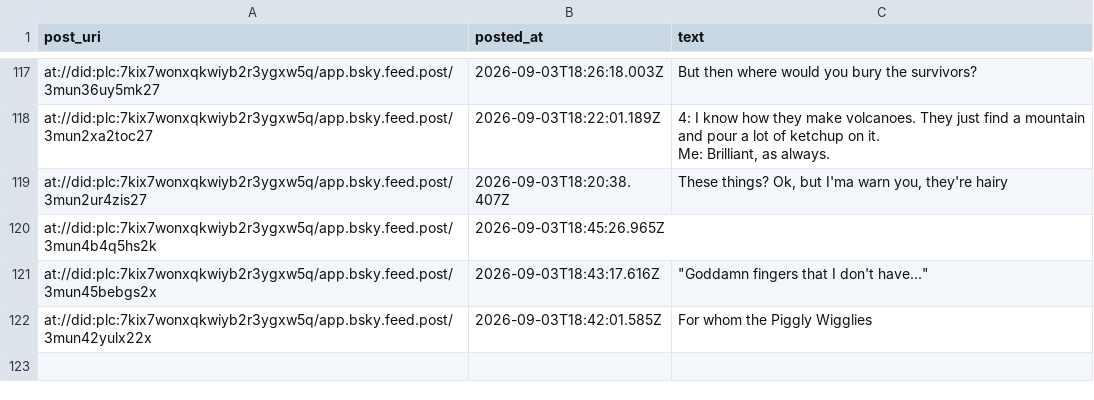
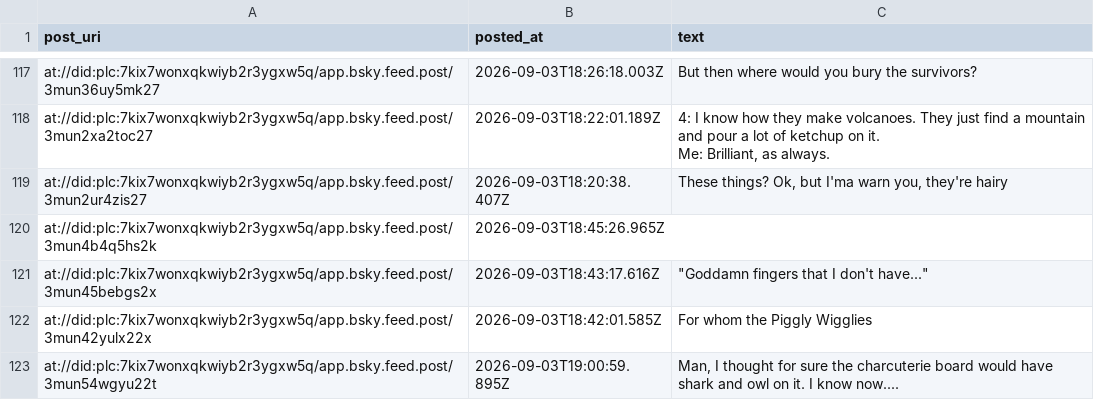
Before and after one commit to IcarusQD/bluesky-collector, a CSV file: data/posts.csv, drawn as a sheet; only a part is shown, gaps mark what is left out; the diff names each change by its address in the sheet, - before the commit and + after, or states it on an @@ line.

```diff
--- a/data/posts.csv
+++ b/data/posts.csv
+row 123: at://did:plc:7kix7wonxqkwiyb2r3ygxw5q/app.bsky.feed.post/3mun54wgyu22t | 2026-09-03T19:00:59.895Z | Man, I thought for sure the charcuterie board would have shark and owl on it. I know now....
```
Also changed, not shown: 1 other file.
